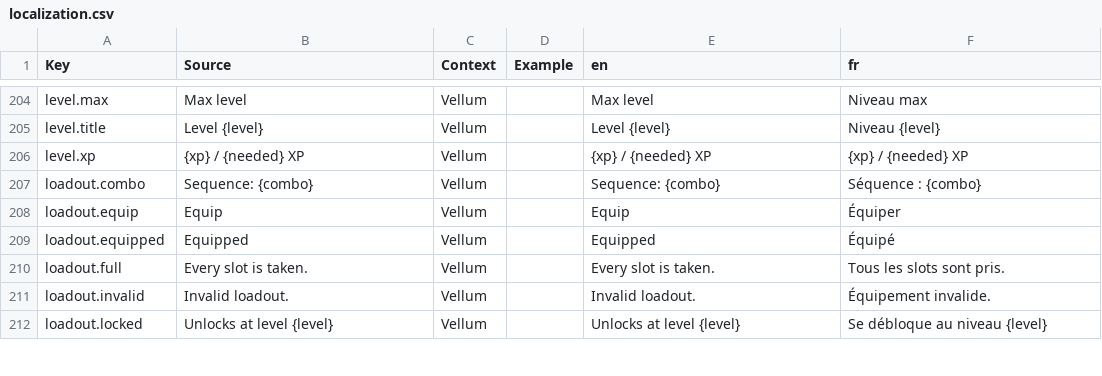
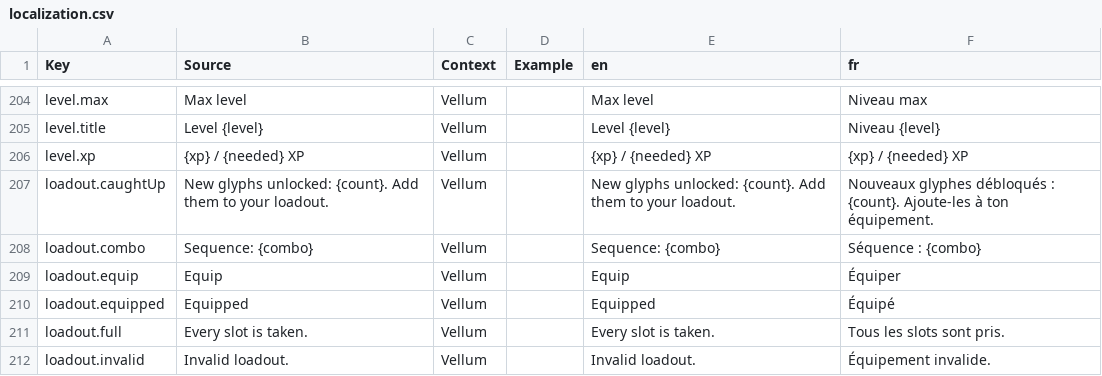
Before and after one commit to FouziGit/robloxtest, a CSV file: localization.csv, drawn as a sheet; only a part is shown, gaps mark what is left out; the shorter side is filled out with more unchanged rows; the diff names each change by its address in the sheet, - before the commit and + after, or states it on an @@ line.

```diff
--- a/localization.csv
+++ b/localization.csv
+row 207: loadout.caughtUp | New glyphs unlocked: {count}. Add them to your loadout. | Vellum |  | New glyphs unlocked: {count}. Add them to your loadout. | Nouveaux glyphes débloqués : {count}. Ajoute-les à ton équipement.
```
Also changed, not shown: 3 other files.
